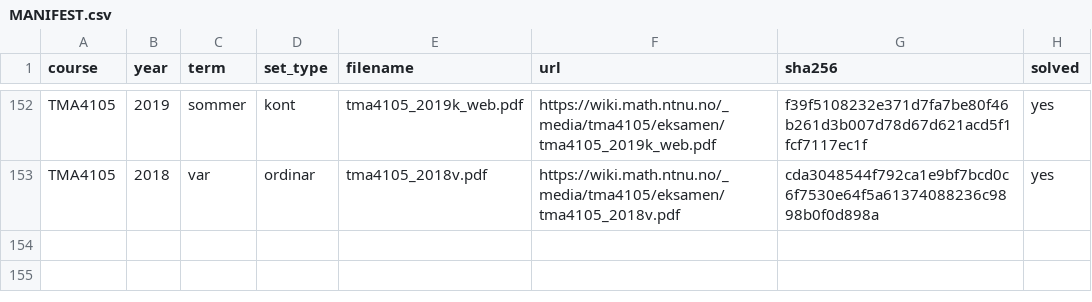
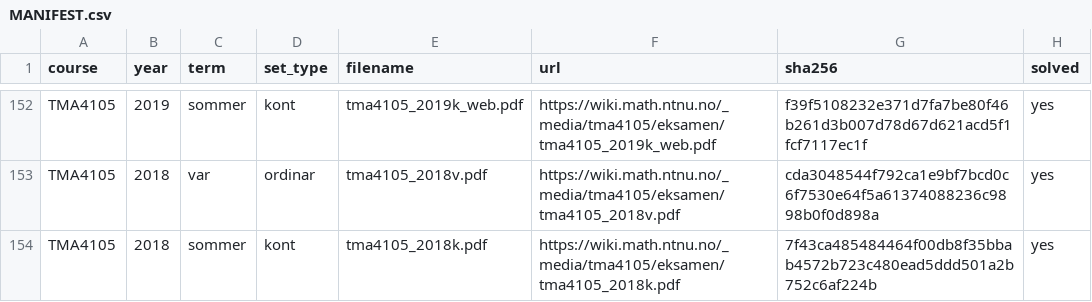
Before and after one commit to Torgersrud/eksamensrelevant4C, a CSV file: sources/MANIFEST.csv, drawn as a sheet; only a part is shown, gaps mark what is left out; the diff names each change by its address in the sheet, - before the commit and + after, or states it on an @@ line.

Commit message:
Ticket 8: M2-hausting — TMA4105 2018-kont (8. august 2018) — manifest + Oppgavene 1 og 2 i uke 36, Oppgave 9 i uke 37, Oppgave 3 i uke 38; Oppgave 6 grensetilfelle mot hovedfag (konservativt felt/ potensialfunksjon) — ligger i stagingmappe i påvente av vedtak; resten ugjenkjennelig av karakter (volumintegral, variabelskifte i dobbeltintegral, Green, divergens-, Stokes- og linjeintegral); Løsningsfilene frå LF-et (LF ligg i sources/ utan rad)

```diff
--- a/sources/MANIFEST.csv
+++ b/sources/MANIFEST.csv
+row 154: TMA4105 | 2018 | sommer | kont | tma4105_2018k.pdf | https://wiki.math.ntnu.no/_media/tma4105/eksamen/tma4105_2018k.pdf | 7f43ca485484464f00db8f35bbab4572b723c480ead5ddd501a2b752c6af224b | yes
```
Also changed, not shown: 12 other files.
